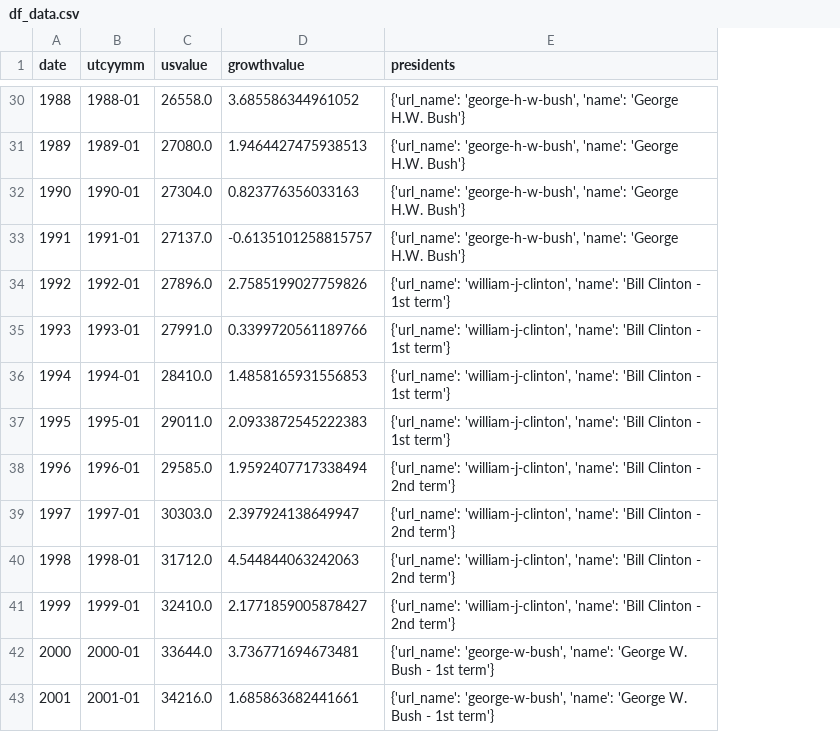
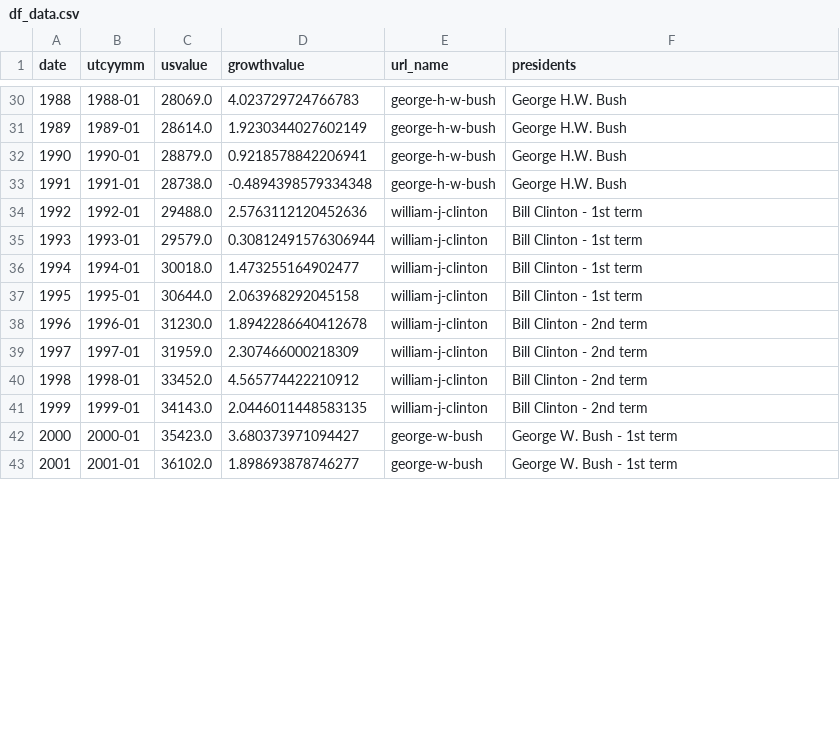
Before and after one commit to infovote-io/dashboard, a CSV file: docs/assets/charts/data/df_data.csv, drawn as a sheet; only a part is shown, gaps mark what is left out; addresses are those after the commit; the diff covers the shown part only; the diff names each change by its address in the sheet, - before the commit and + after, or states it on an @@ line.

Commit message:
update president names, prepare social cards

```diff
--- a/docs/assets/charts/data/df_data.csv
+++ b/docs/assets/charts/data/df_data.csv
+column E (url_name), rows 30-43: george-h-w-bush | george-h-w-bush | george-h-w-bush | george-h-w-bush | william-j-clinton | william-j-clinton | william-j-clinton | william-j-clinton | william-j-clinton | william-j-clinton | william-j-clinton | william-j-clinton | george-w-bush | george-w-bush
-C30 (usvalue): 26558.0
+C30 (usvalue): 28069.0
-D30 (growthvalue): 3.685586344961052
+D30 (growthvalue): 4.023729724766783
-F30:F33 (presidents): {'url_name': 'george-h-w-bush', 'name': 'George H.W. Bush'}
+F30:F33 (presidents): George H.W. Bush
-C31 (usvalue): 27080.0
+C31 (usvalue): 28614.0
-D31 (growthvalue): 1.9464427475938513
+D31 (growthvalue): 1.9230344027602149
-C32 (usvalue): 27304.0
+C32 (usvalue): 28879.0
-D32 (growthvalue): 0.823776356033163
+D32 (growthvalue): 0.9218578842206941
-C33 (usvalue): 27137.0
+C33 (usvalue): 28738.0
-D33 (growthvalue): -0.6135101258815757
+D33 (growthvalue): -0.4894398579334348
-C34 (usvalue): 27896.0
+C34 (usvalue): 29488.0
-D34 (growthvalue): 2.7585199027759826
+D34 (growthvalue): 2.5763112120452636
-F34:F37 (presidents): {'url_name': 'william-j-clinton', 'name': 'Bill Clinton - 1st term'}
+F34:F37 (presidents): Bill Clinton - 1st term
-C35 (usvalue): 27991.0
+C35 (usvalue): 29579.0
-D35 (growthvalue): 0.3399720561189766
+D35 (growthvalue): 0.30812491576306944
-C36 (usvalue): 28410.0
+C36 (usvalue): 30018.0
-D36 (growthvalue): 1.4858165931556853
+D36 (growthvalue): 1.473255164902477
-C37 (usvalue): 29011.0
+C37 (usvalue): 30644.0
-D37 (growthvalue): 2.0933872545222383
+D37 (growthvalue): 2.063968292045158
-C38 (usvalue): 29585.0
+C38 (usvalue): 31230.0
-D38 (growthvalue): 1.9592407717338494
+D38 (growthvalue): 1.8942286640412678
-F38:F41 (presidents): {'url_name': 'william-j-clinton', 'name': 'Bill Clinton - 2nd term'}
+F38:F41 (presidents): Bill Clinton - 2nd term
-C39 (usvalue): 30303.0
+C39 (usvalue): 31959.0
-D39 (growthvalue): 2.397924138649947
+D39 (growthvalue): 2.307466000218309
-C40 (usvalue): 31712.0
+C40 (usvalue): 33452.0
-D40 (growthvalue): 4.544844063242063
+D40 (growthvalue): 4.565774422210912
-C41 (usvalue): 32410.0
+C41 (usvalue): 34143.0
-D41 (growthvalue): 2.1771859005878427
+D41 (growthvalue): 2.0446011448583135
-C42 (usvalue): 33644.0
+C42 (usvalue): 35423.0
-D42 (growthvalue): 3.736771694673481
+D42 (growthvalue): 3.680373971094427
-F42:F43 (presidents): {'url_name': 'george-w-bush', 'name': 'George W. Bush - 1st term'}
+F42:F43 (presidents): George W. Bush - 1st term
-C43 (usvalue): 34216.0
+C43 (usvalue): 36102.0
-D43 (growthvalue): 1.685863682441661
+D43 (growthvalue): 1.898693878746277
```
Also changed, not shown: 147 edited cells elsewhere in this file, 2 other files.
